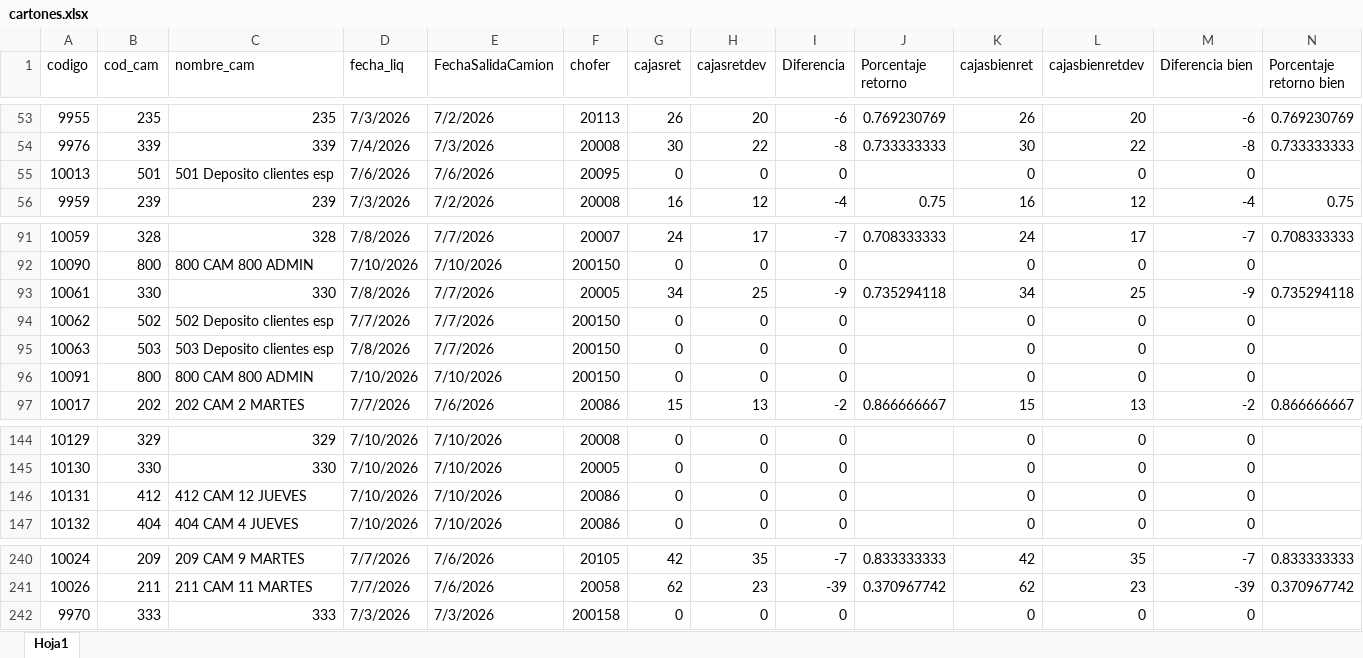
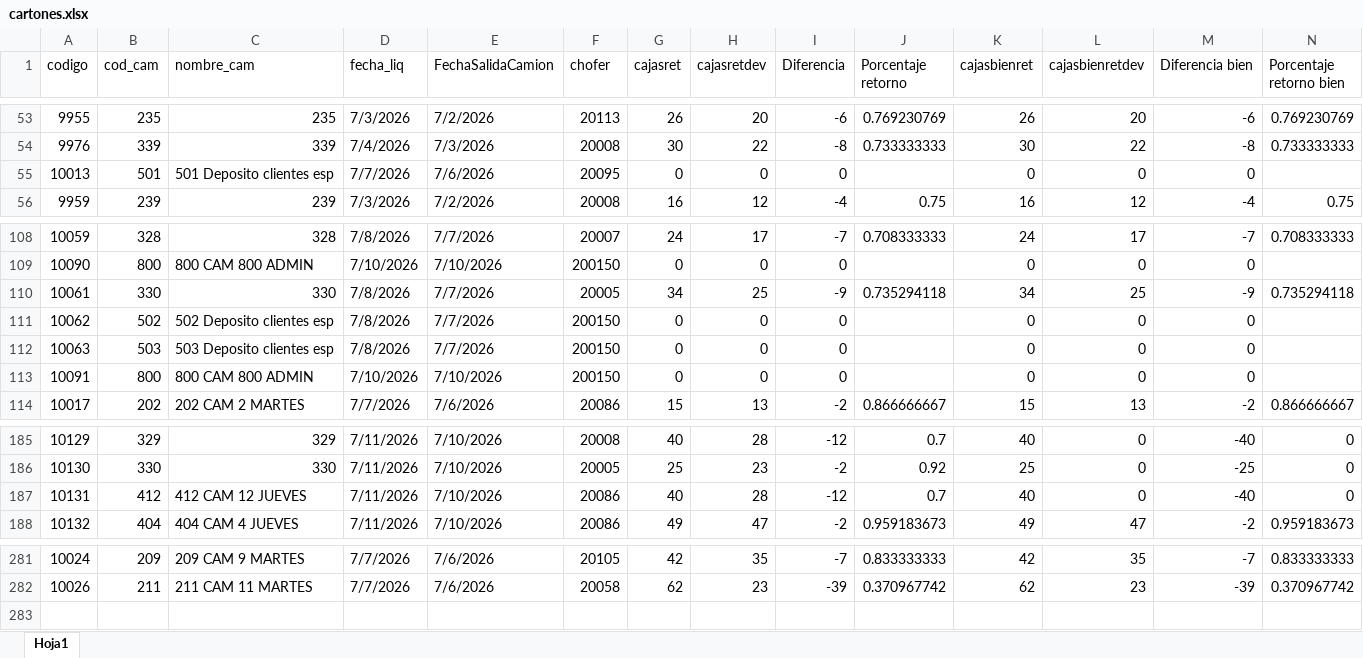
Before and after one commit to Nodus-app/sistema-operativo-nodus, an Excel workbook: data/cartones.xlsx, sheet Hoja1, drawn as a sheet; only a part is shown, gaps mark what is left out; values as stored, in another font and other column widths than the file's, no cell formats; removed rows and columns are numbered as before the commit, all else as after; rows hold the shown columns only; the diff covers the shown part only; the diff names each change by its address in the sheet, - before the commit and + after, or states it on an @@ line.

```diff
--- a/data/cartones.xlsx (sheet Hoja1)
+++ b/data/cartones.xlsx (sheet Hoja1)
-D55 (fecha_liq): 7/6/2026
+D55 (fecha_liq): 7/7/2026
-D111 (fecha_liq): 7/7/2026
+D111 (fecha_liq): 7/8/2026
-D185:D188 (fecha_liq): 7/10/2026
+D185:D188 (fecha_liq): 7/11/2026
-G185 (cajasret): 0
+G185 (cajasret): 40
-H185 (cajasretdev): 0
+H185 (cajasretdev): 28
-I185 (Diferencia): 0
+I185 (Diferencia): -12
-J185 (Porcentaje retorno): (empty)
+J185 (Porcentaje retorno): 0.7
-K185 (cajasbienret): 0
+K185 (cajasbienret): 40
-M185 (Diferencia bien): 0
+M185 (Diferencia bien): -40
-N185:N187 (Porcentaje retorno bien): (empty)
+N185:N187 (Porcentaje retorno bien): 0
-G186 (cajasret): 0
+G186 (cajasret): 25
-H186 (cajasretdev): 0
+H186 (cajasretdev): 23
-I186 (Diferencia): 0
+I186 (Diferencia): -2
-J186 (Porcentaje retorno): (empty)
+J186 (Porcentaje retorno): 0.92
-K186 (cajasbienret): 0
+K186 (cajasbienret): 25
-M186 (Diferencia bien): 0
+M186 (Diferencia bien): -25
-G187 (cajasret): 0
+G187 (cajasret): 40
-H187 (cajasretdev): 0
+H187 (cajasretdev): 28
-I187 (Diferencia): 0
+I187 (Diferencia): -12
-J187 (Porcentaje retorno): (empty)
+J187 (Porcentaje retorno): 0.7
-K187 (cajasbienret): 0
+K187 (cajasbienret): 40
-M187 (Diferencia bien): 0
+M187 (Diferencia bien): -40
-G188 (cajasret): 0
+G188 (cajasret): 49
-H188 (cajasretdev): 0
+H188 (cajasretdev): 47
-I188 (Diferencia): 0
+I188 (Diferencia): -2
-J188 (Porcentaje retorno): (empty)
+J188 (Porcentaje retorno): 0.959183673
-K188 (cajasbienret): 0
+K188 (cajasbienret): 49
-L188 (cajasbienretdev): 0
+L188 (cajasbienretdev): 47
-M188 (Diferencia bien): 0
+M188 (Diferencia bien): -2
-N188 (Porcentaje retorno bien): (empty)
+N188 (Porcentaje retorno bien): 0.959183673
-row 242: 9970 | 333 | 333 | 7/3/2026 | 7/3/2026 | 200158 | 0 | 0 | 0 |  | 0 | 0 | 0
```
Also changed, not shown: 41 added rows and 294 edited cells elsewhere in this sheet, cell formats.
